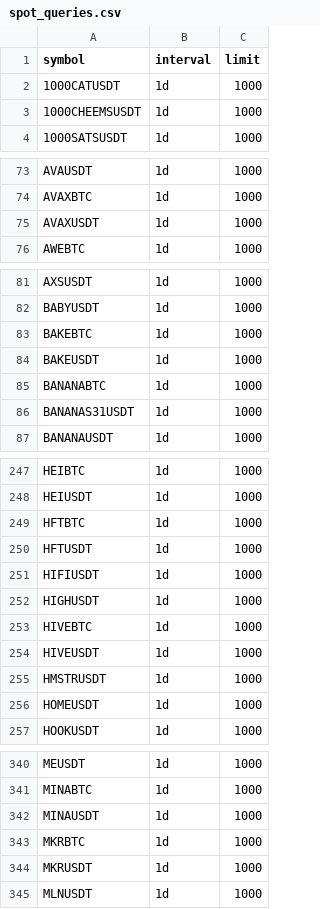
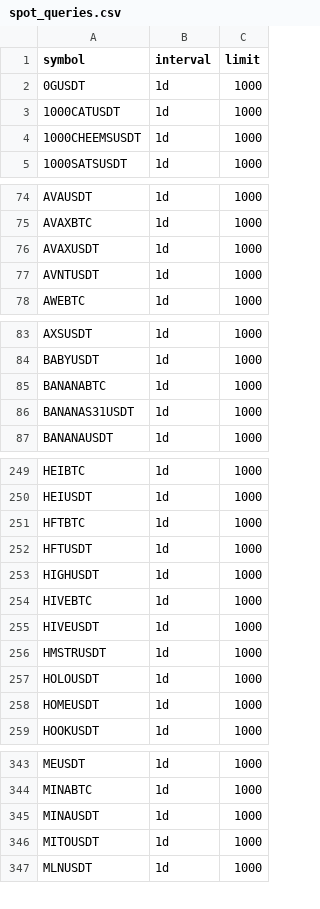
Before and after one commit to siegfried/beholder-binance-config, a CSV file: spot_queries.csv, drawn as a sheet; only a part is shown, gaps mark what is left out; the diff covers the shown part only.

```diff
--- a/spot_queries.csv
+++ b/spot_queries.csv
@@ -1,2 +1,3 @@
 symbol,interval,limit
+0GUSDT,1d,1000
 1000CATUSDT,1d,1000
@@ -75,2 +76,3 @@ AVAXBTC,1d,1000
 AVAXUSDT,1d,1000
+AVNTUSDT,1d,1000
 AWEBTC,1d,1000
@@ -82,4 +84,2 @@ AXSUSDT,1d,1000
 BABYUSDT,1d,1000
-BAKEBTC,1d,1000
-BAKEUSDT,1d,1000
 BANANABTC,1d,1000
@@ -250,3 +252,2 @@ HFTBTC,1d,1000
 HFTUSDT,1d,1000
-HIFIUSDT,1d,1000
 HIGHUSDT,1d,1000
@@ -255,2 +256,3 @@ HIVEUSDT,1d,1000
 HMSTRUSDT,1d,1000
+HOLOUSDT,1d,1000
 HOMEUSDT,1d,1000
@@ -342,4 +345,3 @@ MINABTC,1d,1000
 MINAUSDT,1d,1000
-MKRBTC,1d,1000
-MKRUSDT,1d,1000
+MITOUSDT,1d,1000
 MLNUSDT,1d,1000
```
Also changed, not shown: 9 added rows and 2 edited cells elsewhere in this file, usdm_queries.csv.
